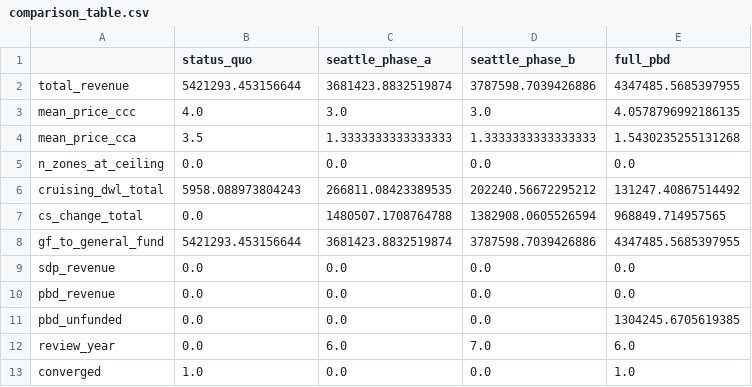
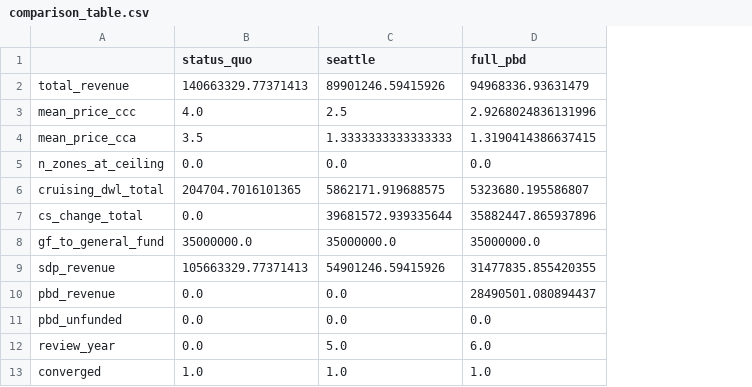
Before and after one commit to Progress-and-Poverty-Institute/philly-parking-benefit-districts, a CSV file: outputs/tables/comparison_table.csv, drawn as a sheet; removed rows and columns are numbered as before the commit, all else as after; the diff names each change by its address in the sheet, - before the commit and + after, or states it on an @@ line.

```diff
--- a/outputs/tables/comparison_table.csv
+++ b/outputs/tables/comparison_table.csv
-column D (seattle_phase_b), rows 2-13: 3787598.7039426886 | 3.0 | 1.3333333333333333 | 0.0 | 202240.56672295212 | 1382908.0605526594 | 3787598.7039426886 | 0.0 | 0.0 | 0.0 | 7.0 | 0.0
-C1: seattle_phase_a
+C1: seattle
-B2 (status_quo): 5421293.453156644
+B2 (status_quo): 140663329.77371413
-C2 (seattle): 3681423.8832519874
+C2 (seattle): 89901246.59415926
-D2 (full_pbd): 4347485.5685397955
+D2 (full_pbd): 94968336.93631479
-C3 (seattle): 3.0
+C3 (seattle): 2.5
-D3 (full_pbd): 4.0578796992186135
+D3 (full_pbd): 2.9268024836131996
-D4 (full_pbd): 1.5430235255131268
+D4 (full_pbd): 1.3190414386637415
-B6 (status_quo): 5958.088973804243
+B6 (status_quo): 204704.7016101365
-C6 (seattle): 266811.08423389535
+C6 (seattle): 5862171.919688575
-D6 (full_pbd): 131247.40867514492
+D6 (full_pbd): 5323680.195586807
-C7 (seattle): 1480507.1708764788
+C7 (seattle): 39681572.939335644
-D7 (full_pbd): 968849.714957565
+D7 (full_pbd): 35882447.865937896
-B8 (status_quo): 5421293.453156644
+B8 (status_quo): 35000000.0
-C8 (seattle): 3681423.8832519874
+C8 (seattle): 35000000.0
-D8 (full_pbd): 4347485.5685397955
+D8 (full_pbd): 35000000.0
-B9 (status_quo): 0.0
+B9 (status_quo): 105663329.77371413
-C9 (seattle): 0.0
+C9 (seattle): 54901246.59415926
-D9 (full_pbd): 0.0
+D9 (full_pbd): 31477835.855420355
-D10 (full_pbd): 0.0
+D10 (full_pbd): 28490501.080894437
-D11 (full_pbd): 1304245.6705619385
+D11 (full_pbd): 0.0
-C12 (seattle): 6.0
+C12 (seattle): 5.0
-C13 (seattle): 0.0
+C13 (seattle): 1.0
```
Also changed, not shown: outputs/tables/scenario_ranges.csv, 5 other files.
